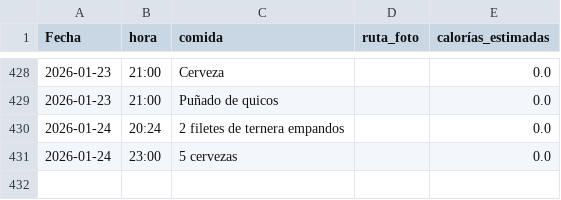
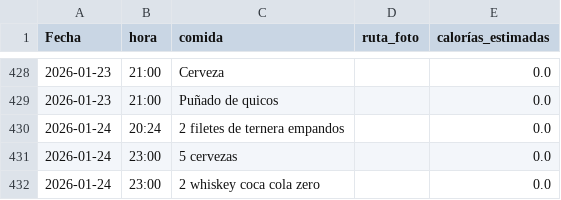
Before and after one commit to teresamattil/registro_salud, a CSV file: comidas.csv, drawn as a sheet; only a part is shown, gaps mark what is left out.

Commit message:
Añadir comida

```diff
--- a/comidas.csv
+++ b/comidas.csv
@@ -431 +431,2 @@ Fecha,hora,comida,ruta_foto,calorías_estimadas
 2026-01-24,23:00,5 cervezas,,0.0
+2026-01-24,23:00,2 whiskey coca cola zero,,0.0
```
